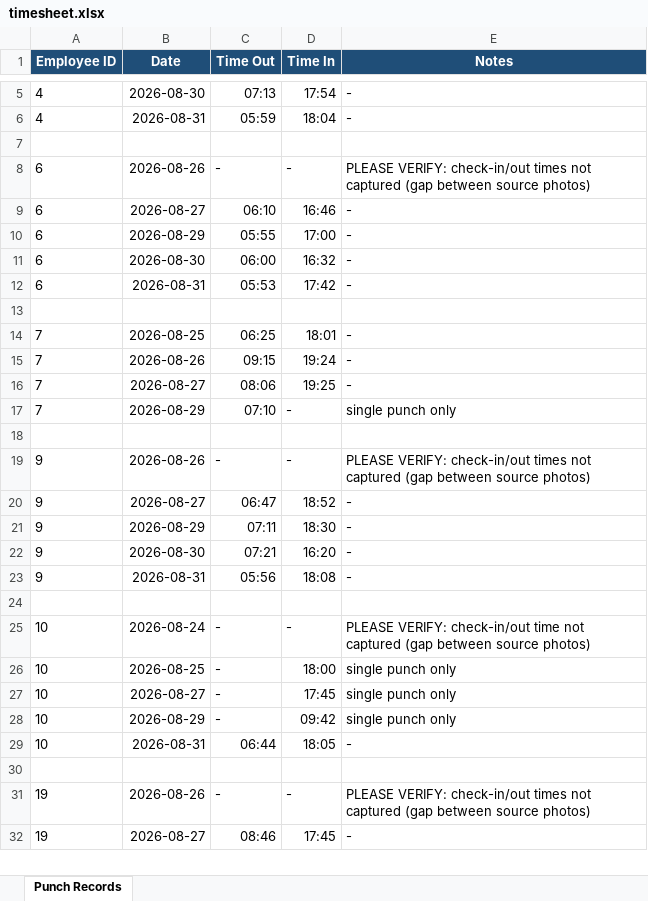
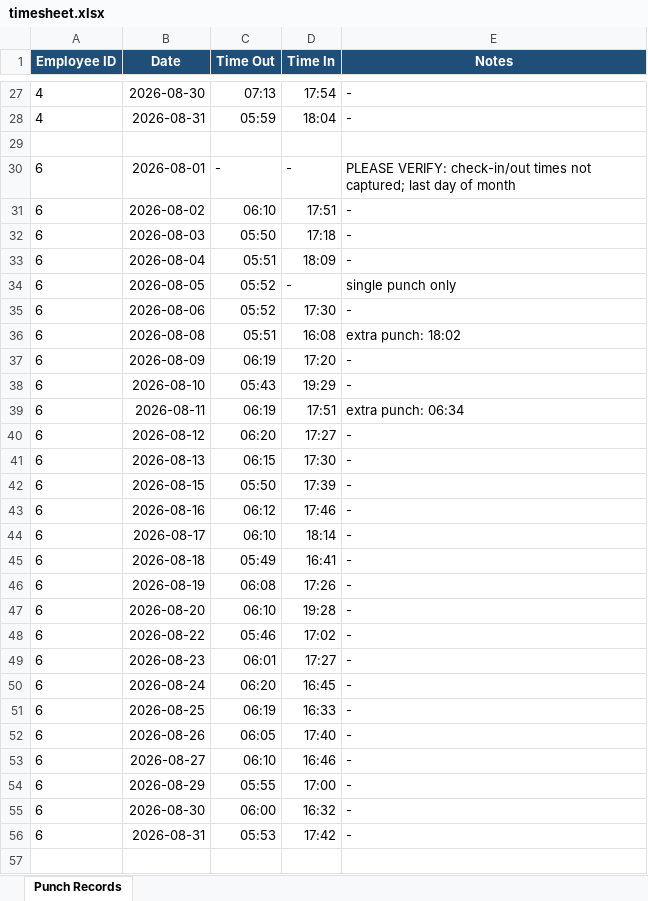
Before and after one commit to mavc2613/TIME-SHEET-, an Excel workbook: output/timesheet.xlsx, sheet Punch Records, drawn as a sheet; only a part is shown, gaps mark what is left out; the shorter side is filled out with more unchanged rows; values as stored, in another font and other column widths than the file's, no borders; addresses are those after the commit; the diff covers the shown part only; the diff names each change by its address in the sheet, - before the commit and + after, or states it on an @@ line.

```diff
--- a/output/timesheet.xlsx (sheet Punch Records)
+++ b/output/timesheet.xlsx (sheet Punch Records)
-B30 (Date): 2026-08-26
+B30 (Date): 2026-08-01
-E30 (Notes): …times not captured (gap between source photos)
+E30 (Notes): …times not captured; last day of month
+row 31: 6 | 2026-08-02 | 06:10 | 17:51 | -
+row 32: 6 | 2026-08-03 | 05:50 | 17:18 | -
+row 33: 6 | 2026-08-04 | 05:51 | 18:09 | -
+row 34: 6 | 2026-08-05 | 05:52 | - | single punch only
+row 35: 6 | 2026-08-06 | 05:52 | 17:30 | -
+row 36: 6 | 2026-08-08 | 05:51 | 16:08 | extra punch: 18:02
+row 37: 6 | 2026-08-09 | 06:19 | 17:20 | -
+row 38: 6 | 2026-08-10 | 05:43 | 19:29 | -
+row 39: 6 | 2026-08-11 | 06:19 | 17:51 | extra punch: 06:34
+row 40: 6 | 2026-08-12 | 06:20 | 17:27 | -
+row 41: 6 | 2026-08-13 | 06:15 | 17:30 | -
+row 42: 6 | 2026-08-15 | 05:50 | 17:39 | -
+row 43: 6 | 2026-08-16 | 06:12 | 17:46 | -
+row 44: 6 | 2026-08-17 | 06:10 | 18:14 | -
+row 45: 6 | 2026-08-18 | 05:49 | 16:41 | -
+row 46: 6 | 2026-08-19 | 06:08 | 17:26 | -
+row 47: 6 | 2026-08-20 | 06:10 | 19:28 | -
+row 48: 6 | 2026-08-22 | 05:46 | 17:02 | -
+row 49: 6 | 2026-08-23 | 06:01 | 17:27 | -
+row 50: 6 | 2026-08-24 | 06:20 | 16:45 | -
+row 51: 6 | 2026-08-25 | 06:19 | 16:33 | -
+row 52: 6 | 2026-08-26 | 06:05 | 17:40 | -
```
Also changed, not shown: 43 added rows and 3 edited cells elsewhere in this sheet, 2 other files.
